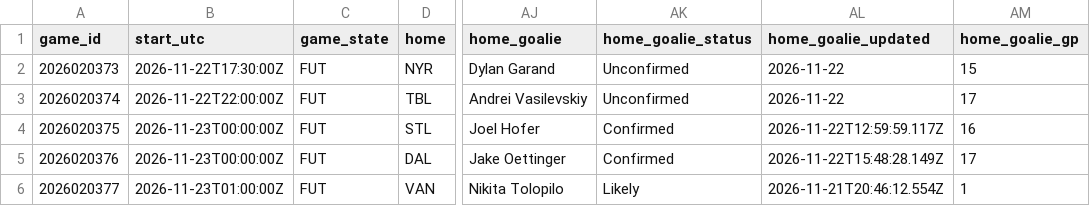
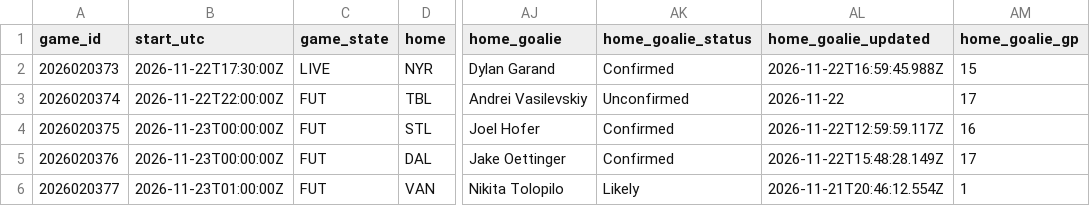
Before and after one commit to qtc8m722n9-dot/nhl-bettings-pipeline, a CSV file: data/slates/2026-11-22.csv, drawn as a sheet; only a part is shown, gaps mark what is left out; the diff names each change by its address in the sheet, - before the commit and + after, or states it on an @@ line.

```diff
--- a/data/slates/2026-11-22.csv
+++ b/data/slates/2026-11-22.csv
-C2 (game_state): FUT
+C2 (game_state): LIVE
-AK2 (home_goalie_status): Unconfirmed
+AK2 (home_goalie_status): Confirmed
-AL2 (home_goalie_updated): 2026-11-22
+AL2 (home_goalie_updated): 2026-11-22T16:59:45.988Z
```
Also changed, not shown: data/raw/2026-11-22/df_lines.csv, data/raw/2026-11-22/injuries.csv, 7 other files.
